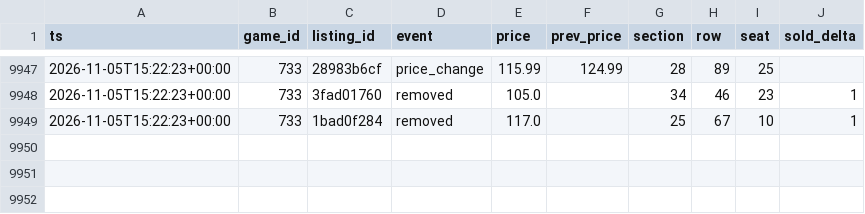
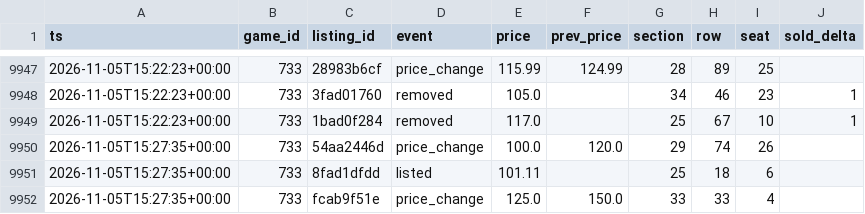
Before and after one commit to Sail-Nautica/Tester, a CSV file: data/listing_events.csv, drawn as a sheet; only a part is shown, gaps mark what is left out; the diff names each change by its address in the sheet, - before the commit and + after, or states it on an @@ line.

```diff
--- a/data/listing_events.csv
+++ b/data/listing_events.csv
+row 9950: 2026-11-05T15:27:35+00:00 | 733 | 54aa2446d | price_change | 100.0 | 120.0 | 29 | 74 | 26
+row 9951: 2026-11-05T15:27:35+00:00 | 733 | 8fad1dfdd | listed | 101.11 |  | 25 | 18 | 6
+row 9952: 2026-11-05T15:27:35+00:00 | 733 | fcab9f51e | price_change | 125.0 | 150.0 | 33 | 33 | 4
```
Also changed, not shown: 1 other file.
